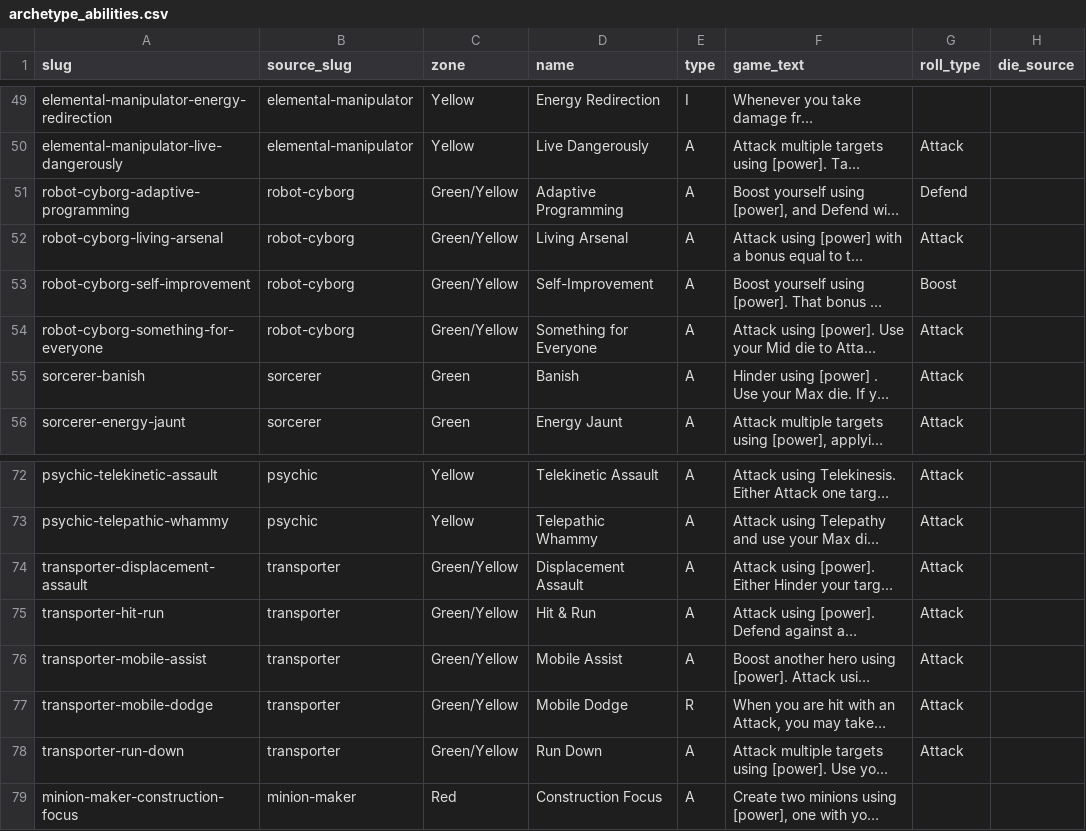
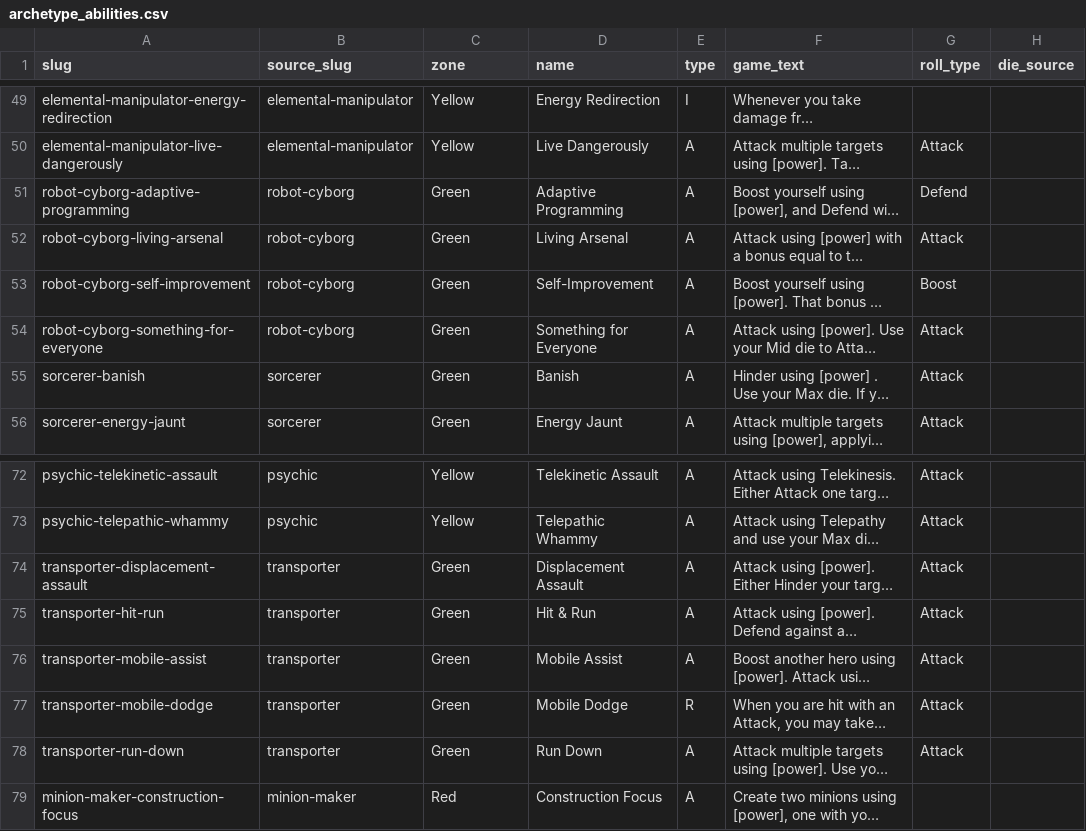
Before and after one commit to CollinJonesy/SCRPG, a CSV file: vtt/builder/catalog/archetype_abilities.csv, drawn as a sheet; only a part is shown, gaps mark what is left out; long unchanged cells end in …; the diff covers the shown part only; the diff names each change by its address in the sheet, - before the commit and + after, or states it on an @@ line.

Commit message:
feat: vault MD rules, DisplayName schema, and Yellow same-list picks
Replace vtt/rules with the Occidia SCRPG Rulebook tree and serve nested
markdown. Finish Power/Quality DisplayName through builder save, Library,
and the dice roller. Mark Yellow picks for yellow_from_same_list archetypes
so they save and render as Yellow on the GM board.

```diff
--- a/vtt/builder/catalog/archetype_abilities.csv
+++ b/vtt/builder/catalog/archetype_abilities.csv
-C51:C54 (zone): Green/Yellow
+C51:C54 (zone): Green
-C74:C78 (zone): Green/Yellow
+C74:C78 (zone): Green
```
Also changed, not shown: 18 edited cells elsewhere in this file, 56 other files.
